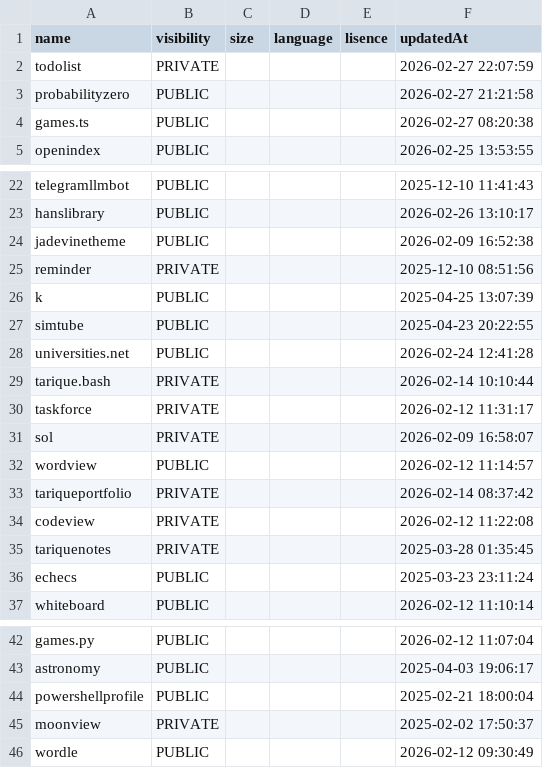
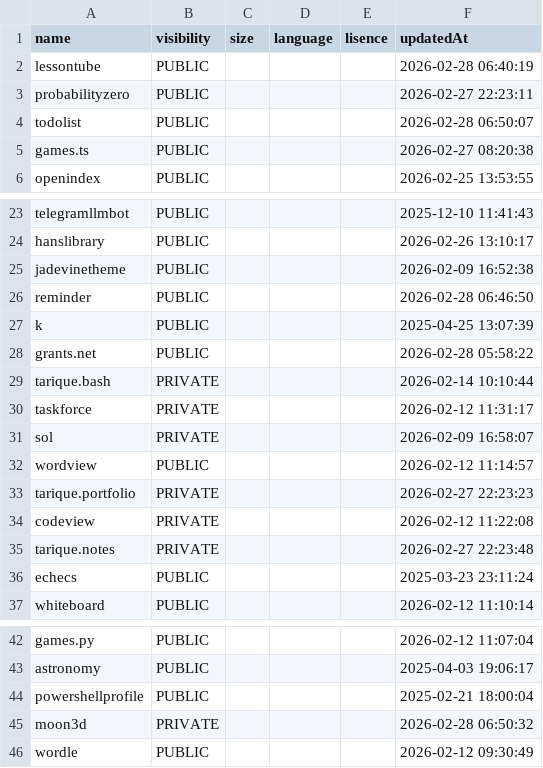
Before and after one commit to probabilityzero/probabilityzero, a CSV file: projects.csv, drawn as a sheet; only a part is shown, gaps mark what is left out; the diff covers the shown part only.

```diff
--- a/projects.csv
+++ b/projects.csv
@@ -1,4 +1,5 @@
 "name","visibility","size","language","lisence","updatedAt"
-"todolist","PRIVATE",,,,"2026-02-27 22:07:59"
-"probabilityzero","PUBLIC",,,,"2026-02-27 21:21:58"
+"lessontube","PUBLIC",,,,"2026-02-28 06:40:19"
+"probabilityzero","PUBLIC",,,,"2026-02-27 22:23:11"
+"todolist","PUBLIC",,,,"2026-02-28 06:50:07"
 "games.ts","PUBLIC",,,,"2026-02-27 08:20:38"
@@ -24,6 +25,5 @@
 "jadevinetheme","PUBLIC",,,,"2026-02-09 16:52:38"
-"reminder","PRIVATE",,,,"2025-12-10 08:51:56"
+"reminder","PUBLIC",,,,"2026-02-28 06:46:50"
 "k","PUBLIC",,,,"2025-04-25 13:07:39"
-"simtube","PUBLIC",,,,"2025-04-23 20:22:55"
-"universities.net","PUBLIC",,,,"2026-02-24 12:41:28"
+"grants.net","PUBLIC",,,,"2026-02-28 05:58:22"
 "tarique.bash","PRIVATE",,,,"2026-02-14 10:10:44"
@@ -32,5 +32,5 @@
 "wordview","PUBLIC",,,,"2026-02-12 11:14:57"
-"tariqueportfolio","PRIVATE",,,,"2026-02-14 08:37:42"
+"tarique.portfolio","PRIVATE",,,,"2026-02-27 22:23:23"
 "codeview","PRIVATE",,,,"2026-02-12 11:22:08"
-"tariquenotes","PRIVATE",,,,"2025-03-28 01:35:45"
+"tarique.notes","PRIVATE",,,,"2026-02-27 22:23:48"
 "echecs","PUBLIC",,,,"2025-03-23 23:11:24"
@@ -44,3 +44,3 @@
 "powershellprofile","PUBLIC",,,,"2025-02-21 18:00:04"
-"moonview","PRIVATE",,,,"2025-02-02 17:50:37"
+"moon3d","PRIVATE",,,,"2026-02-28 06:50:32"
 "wordle","PUBLIC",,,,"2026-02-12 09:30:49"
```
Also changed, not shown: 6 edited cells elsewhere in this file, 4 other files.
